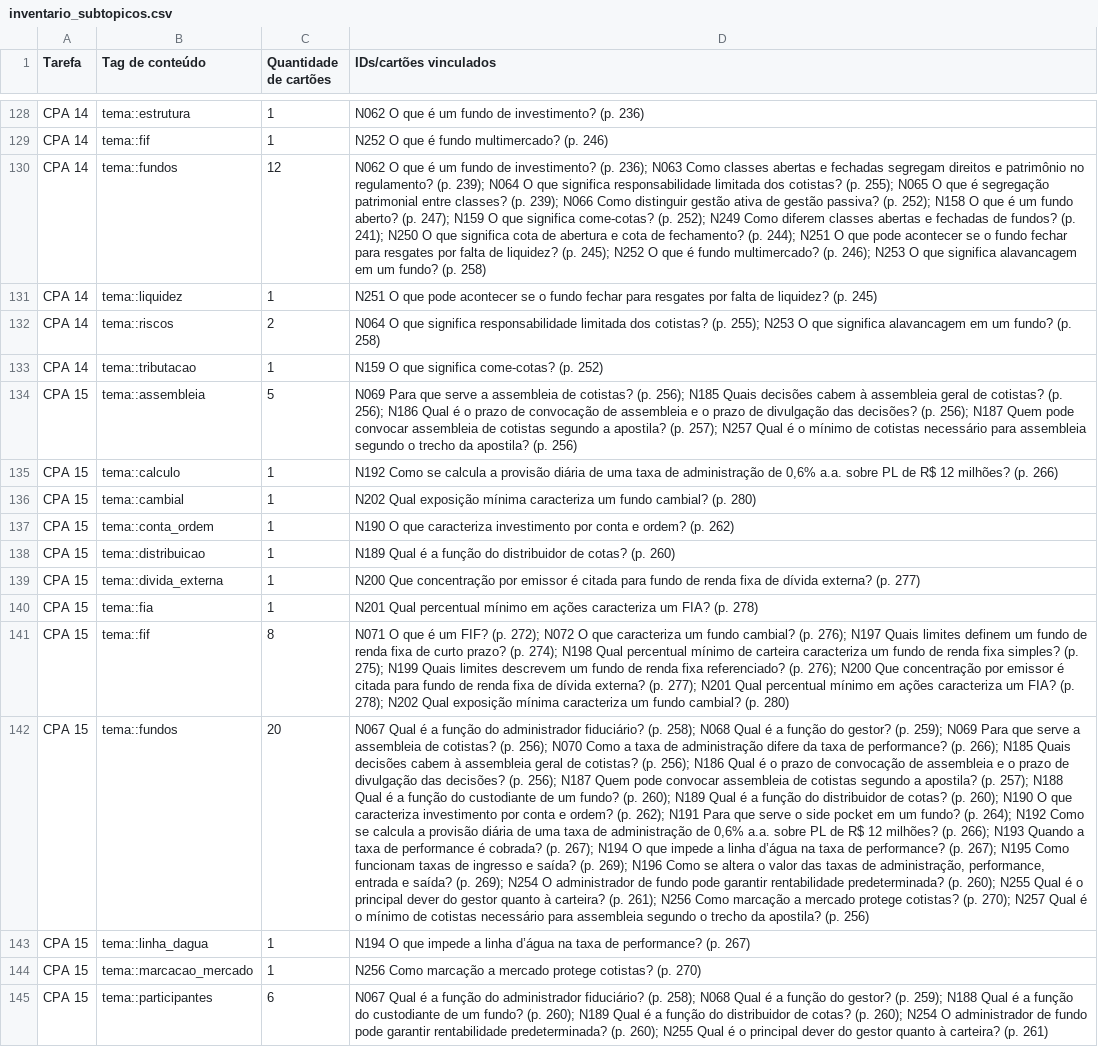
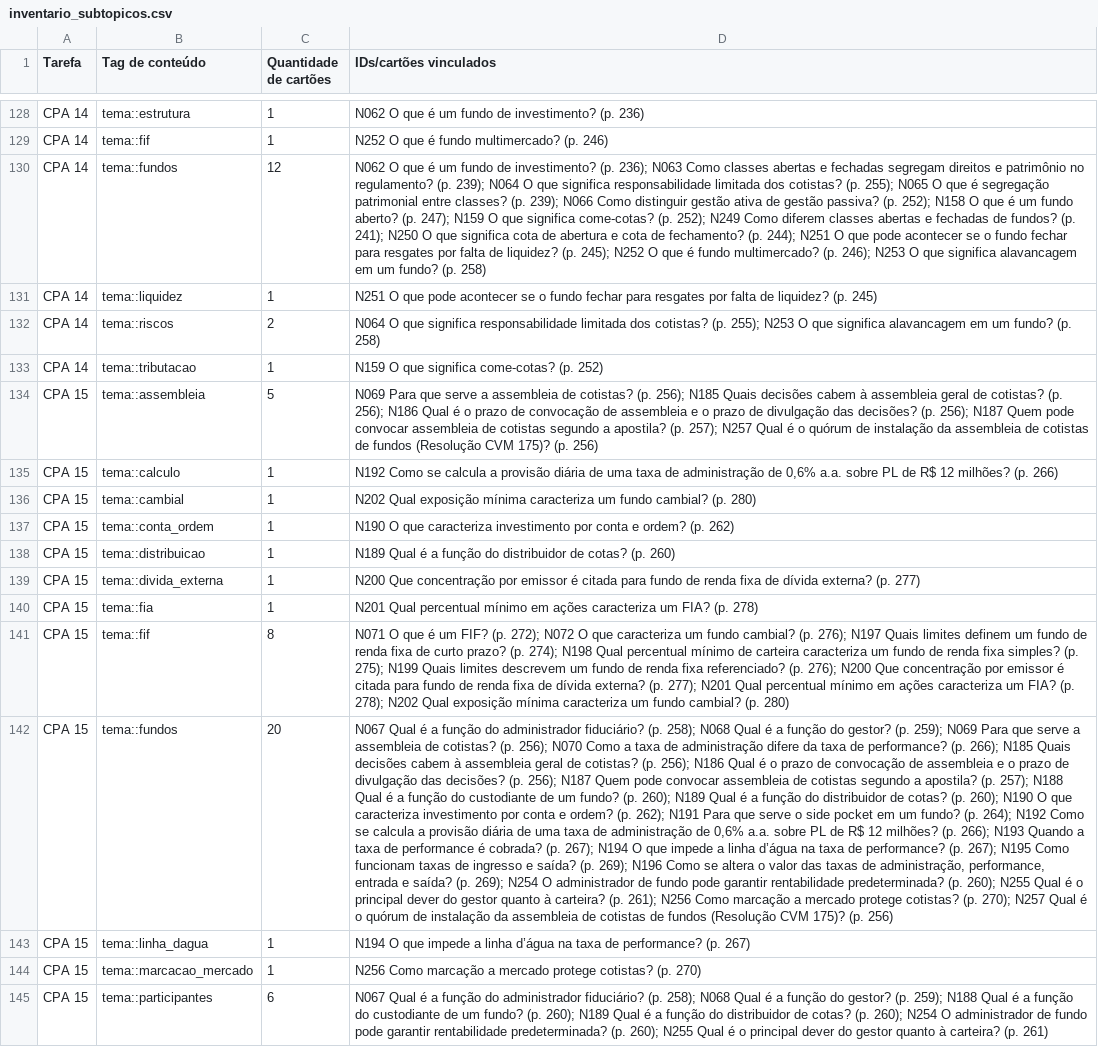
Before and after one commit to brunomartinsmv/flashcards, a CSV file: flashcards/cpa/apostila/inventario_subtopicos.csv, drawn as a sheet; only a part is shown, gaps mark what is left out; the diff names each change by its address in the sheet, - before the commit and + after, or states it on an @@ line.

Commit message:
fix: correct fund assembly quorum, fixed income CPR and phrase translations

```diff
--- a/flashcards/cpa/apostila/inventario_subtopicos.csv
+++ b/flashcards/cpa/apostila/inventario_subtopicos.csv
-D134 (IDs/cartões vinculados): …é o mínimo de cotistas necessário para assembleia segundo o trecho da apostila? (p. 256)
+D134 (IDs/cartões vinculados): …é o quórum de instalação da assembleia de cotistas de fundos (Resolução CVM 175)? (p. 256)
-D142 (IDs/cartões vinculados): …é o mínimo de cotistas necessário para assembleia segundo o trecho da apostila? (p. 256)
+D142 (IDs/cartões vinculados): …é o quórum de instalação da assembleia de cotistas de fundos (Resolução CVM 175)? (p. 256)
```
Also changed, not shown: flashcards/cpa/cpa_15.tsv, flashcards/cpa/cpa_apostila_completo.tsv, 13 other files.
